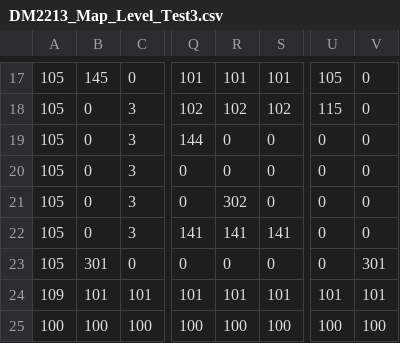
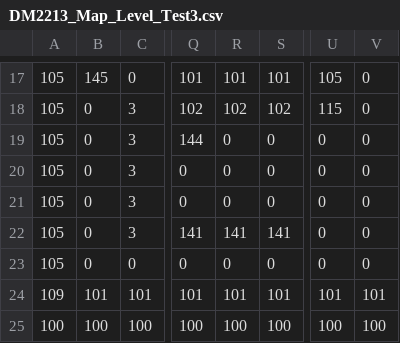
Before and after one commit to Regalixx/FrameworkSP3, a CSV file: App/Maps/DM2213_Map_Level_Test3.csv, drawn as a sheet; only a part is shown, gaps mark what is left out; the diff names each change by its address in the sheet, - before the commit and + after, or states it on an @@ line.

Commit message:
Level 4 1 Enemy

```diff
--- a/App/Maps/DM2213_Map_Level_Test3.csv
+++ b/App/Maps/DM2213_Map_Level_Test3.csv
-R21: 302
+R21: 0
-B23: 301
+B23: 0
-V23: 301
+V23: 0
```
Also changed, not shown: App/Maps/DM2213_Map_Level_Test4.csv, 3 other files.
